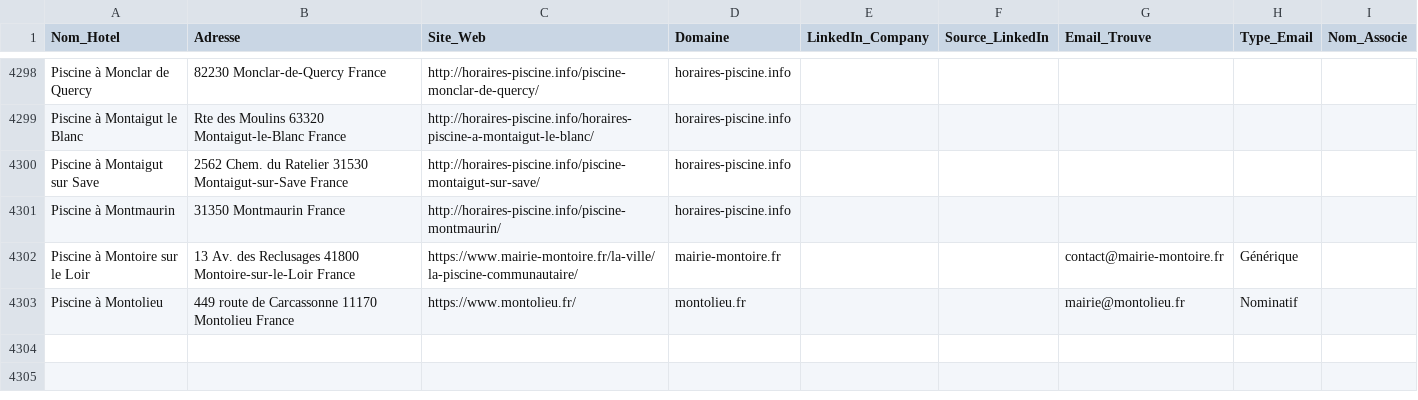
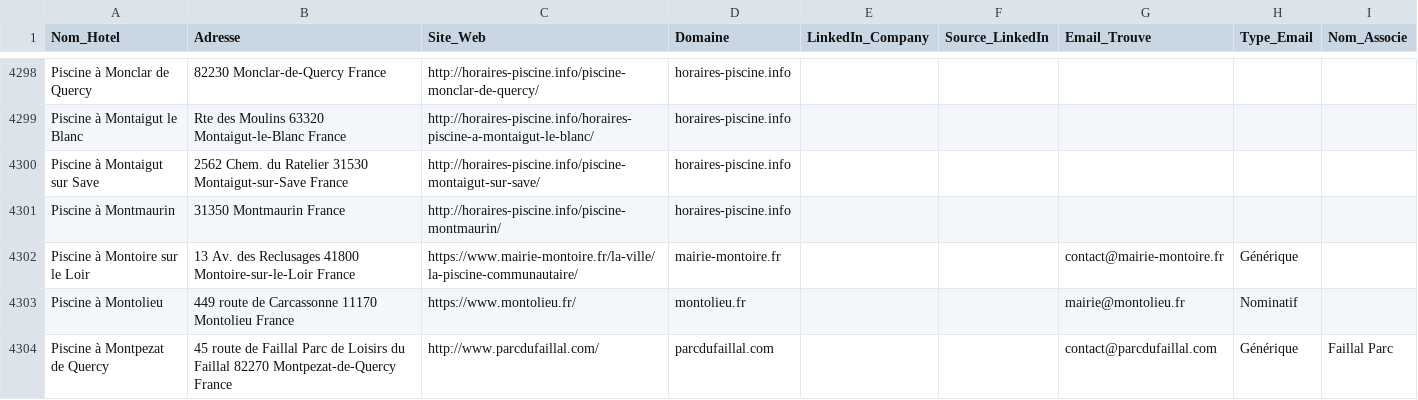
Before and after one commit to tsimokaza01-source/URL-2, a CSV file: hotels_enrichis.csv, drawn as a sheet; only a part is shown, gaps mark what is left out.

```diff
--- a/hotels_enrichis.csv
+++ b/hotels_enrichis.csv
@@ -4303 +4303,2 @@ Piscine à Montoire sur le Loir,13 Av. des Reclusages 41800 Montoire-sur-le-Loir
 Piscine à Montolieu,449 route de Carcassonne 11170 Montolieu France,https://www.montolieu.fr/,montolieu.fr,,,mairie@montolieu.fr,Nominatif,
+Piscine à Montpezat de Quercy,45 route de Faillal Parc de Loisirs du Faillal 82270 Montpezat-de-Quercy France,http://www.parcdufaillal.com/,parcdufaillal.com,,,contact@parcdufaillal.com,Générique,Faillal Parc
```
Also changed, not shown: liste_hotels.csv.
